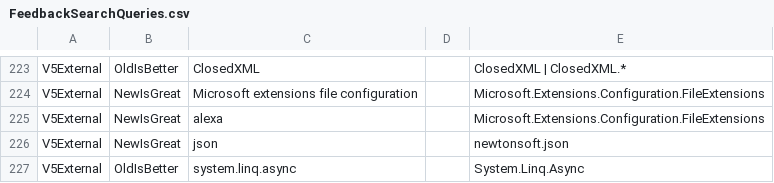
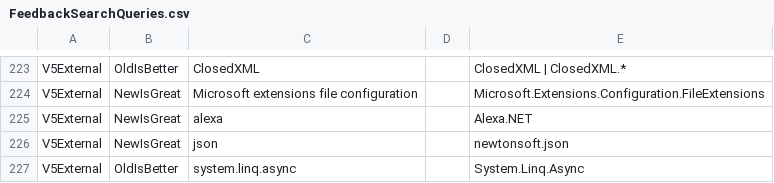
Before and after one commit to NuGet/Entropy, a CSV file: SearchScorer/SearchScorer/FeedbackSearchQueries.csv, drawn as a sheet; only a part is shown, gaps mark what is left out.

Commit message:
Fix incorrect feedback entry

```diff
--- a/SearchScorer/SearchScorer/FeedbackSearchQueries.csv
+++ b/SearchScorer/SearchScorer/FeedbackSearchQueries.csv
@@ -224,3 +224,3 @@ V5External,OldIsBetter,ClosedXML,,ClosedXML | ClosedXML.*
 V5External,NewIsGreat,Microsoft extensions file configuration,,Microsoft.Extensions.Configuration.FileExtensions
-V5External,NewIsGreat,alexa,,Microsoft.Extensions.Configuration.FileExtensions
+V5External,NewIsGreat,alexa,,Alexa.NET
 V5External,NewIsGreat,json,,newtonsoft.json
```
